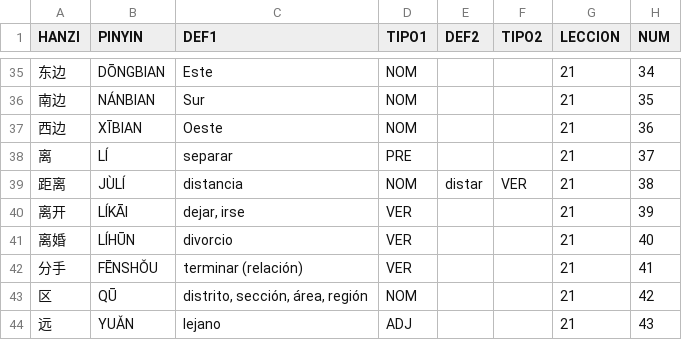
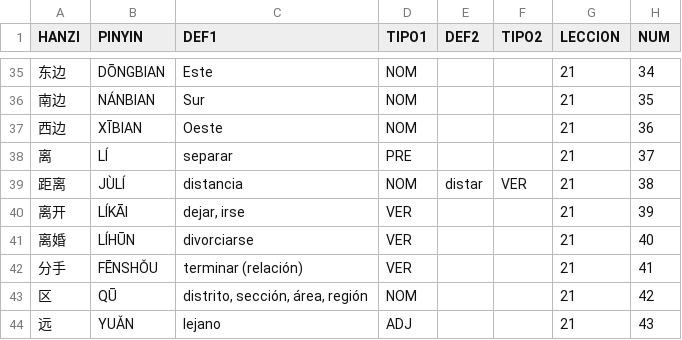
Before and after one commit to pablo-cerve/confucio, a CSV file: lessons/book2/lesson21.csv, drawn as a sheet; only a part is shown, gaps mark what is left out.

Commit message:
lesson21.csv fixes + run generate.py

```diff
--- a/lessons/book2/lesson21.csv
+++ b/lessons/book2/lesson21.csv
@@ -40,3 +40,3 @@ HANZI,PINYIN,DEF1,TIPO1,DEF2,TIPO2,LECCION,NUM
 离开,LÍKĀI,"dejar, irse",VER,,,21,39
-离婚,LÍHŪN,divorcio,VER,,,21,40
+离婚,LÍHŪN,divorciarse,VER,,,21,40
 分手,FĒNSHǑU,terminar (relación),VER,,,21,41
```
Also changed, not shown: lessons/generated/book_2.csv, lessons/generated/book_complete.csv, 1 other file.
